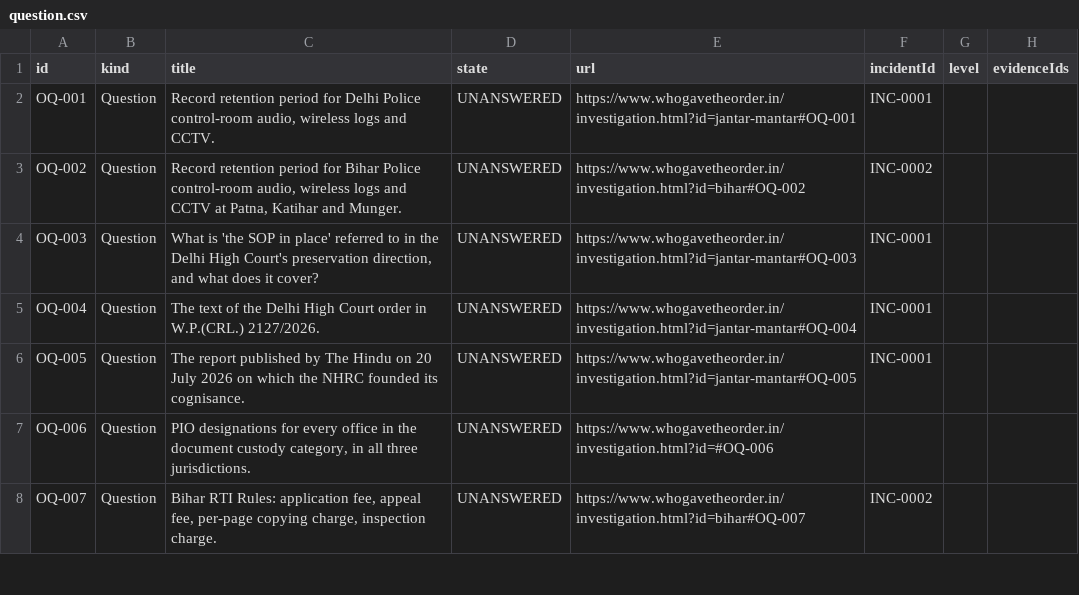
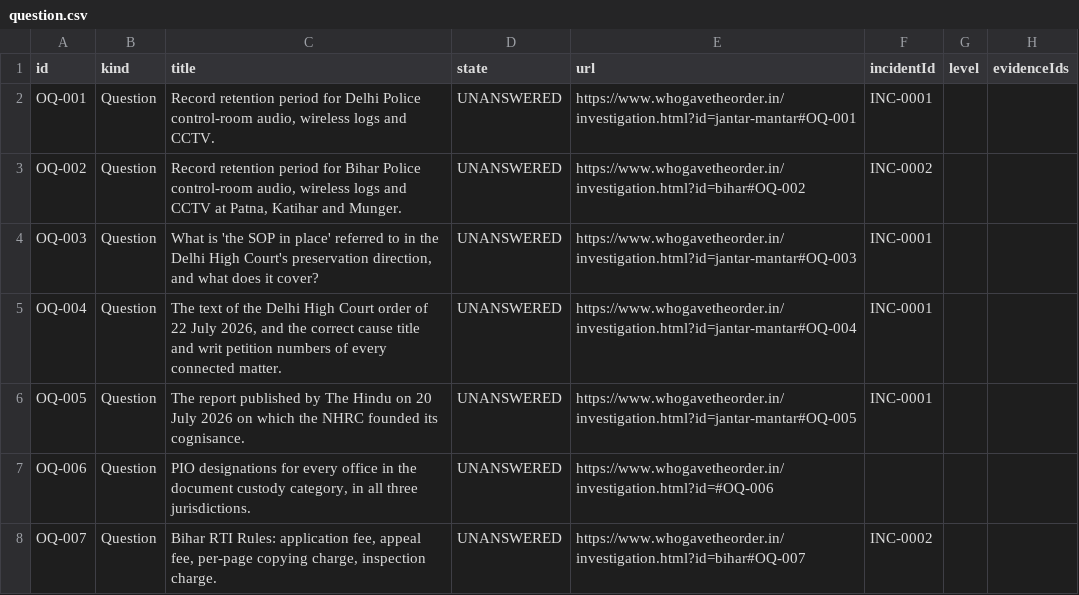
Before and after one commit to Varnasr/WhoGaveTheOrder, a CSV file: data/export/question.csv, drawn as a sheet; only a part is shown.

```diff
--- a/data/export/question.csv
+++ b/data/export/question.csv
@@ -4,3 +4,3 @@ OQ-002,Question,"Record retention period for Bihar Police control-room audio, wi
 OQ-003,Question,"What is 'the SOP in place' referred to in the Delhi High Court's preservation direction, and what does it cover?",UNANSWERED,https://www.whogavetheorder.in/investigation.html?id=jantar-mantar#OQ-003,INC-0001,,
-OQ-004,Question,The text of the Delhi High Court order in W.P.(CRL.) 2127/2026.,UNANSWERED,https://www.whogavetheorder.in/investigation.html?id=jantar-mantar#OQ-004,INC-0001,,
+OQ-004,Question,"The text of the Delhi High Court order of 22 July 2026, and the correct cause title and writ petition numbers of every connected matter.",UNANSWERED,https://www.whogavetheorder.in/investigation.html?id=jantar-mantar#OQ-004,INC-0001,,
 OQ-005,Question,The report published by The Hindu on 20 July 2026 on which the NHRC founded its cognisance.,UNANSWERED,https://www.whogavetheorder.in/investigation.html?id=jantar-mantar#OQ-005,INC-0001,,
```
Also changed, not shown: data/export/evidence.csv, data/export/source.csv, 7 other files.
